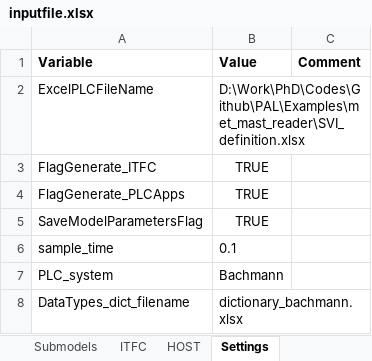
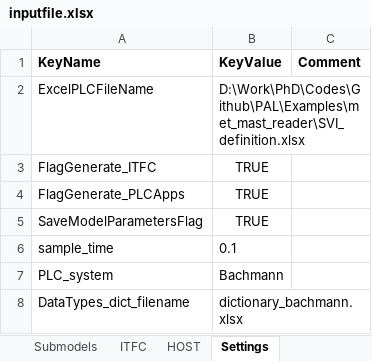
Before and after one commit to TUMLWE/PAL, an Excel workbook: Examples/met_mast_reader/inputfile.xlsx, sheet Settings, drawn as a sheet; values as stored, in another font and other column widths than the file's, no borders; removed rows and columns are numbered as before the commit, all else as after; the diff names each change by its address in the sheet, - before the commit and + after, or states it on an @@ line.

```diff
--- a/Examples/met_mast_reader/inputfile.xlsx (sheet Settings)
+++ b/Examples/met_mast_reader/inputfile.xlsx (sheet Settings)
-row 1: Variable | Value | Comment
+row 1: KeyName | KeyValue | Comment
```
Also changed, not shown: sheet Main Folders, 3 other files.
